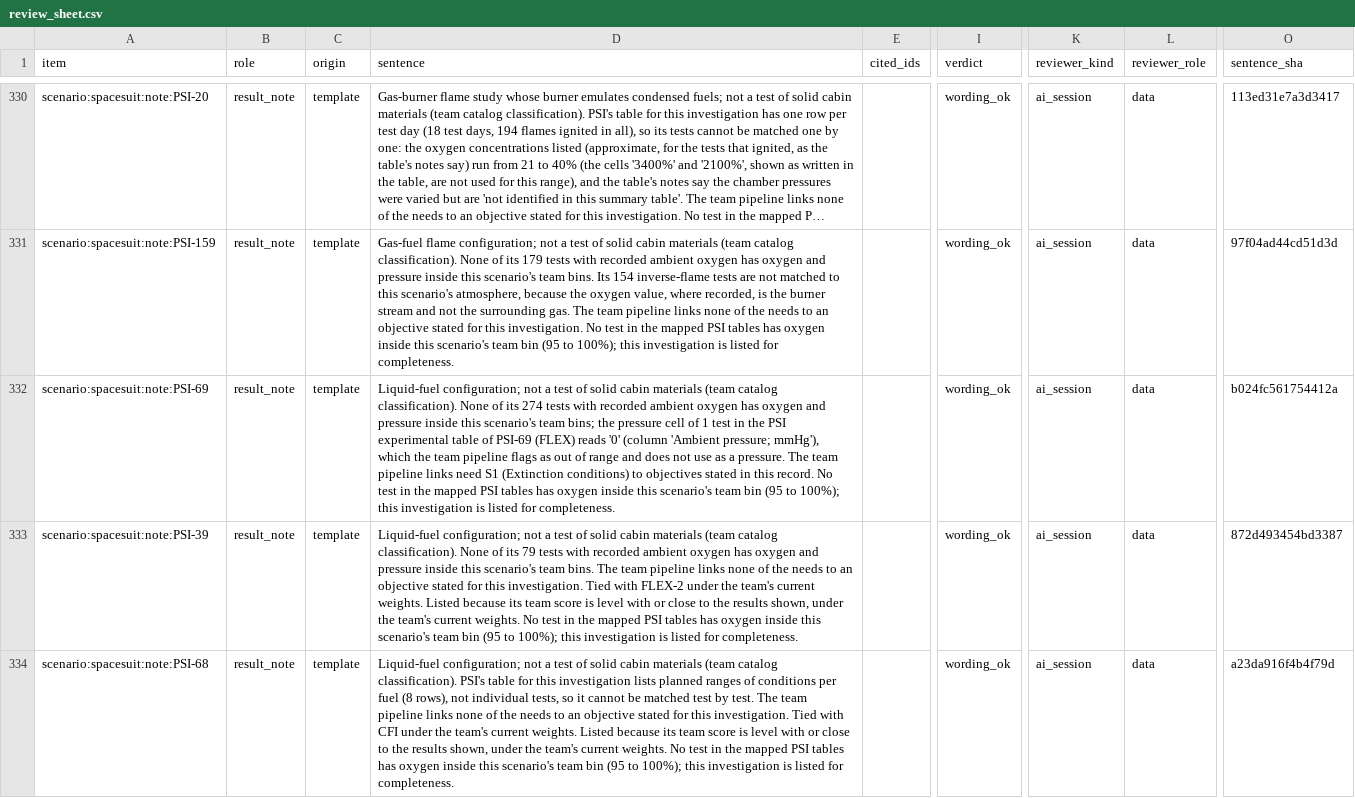
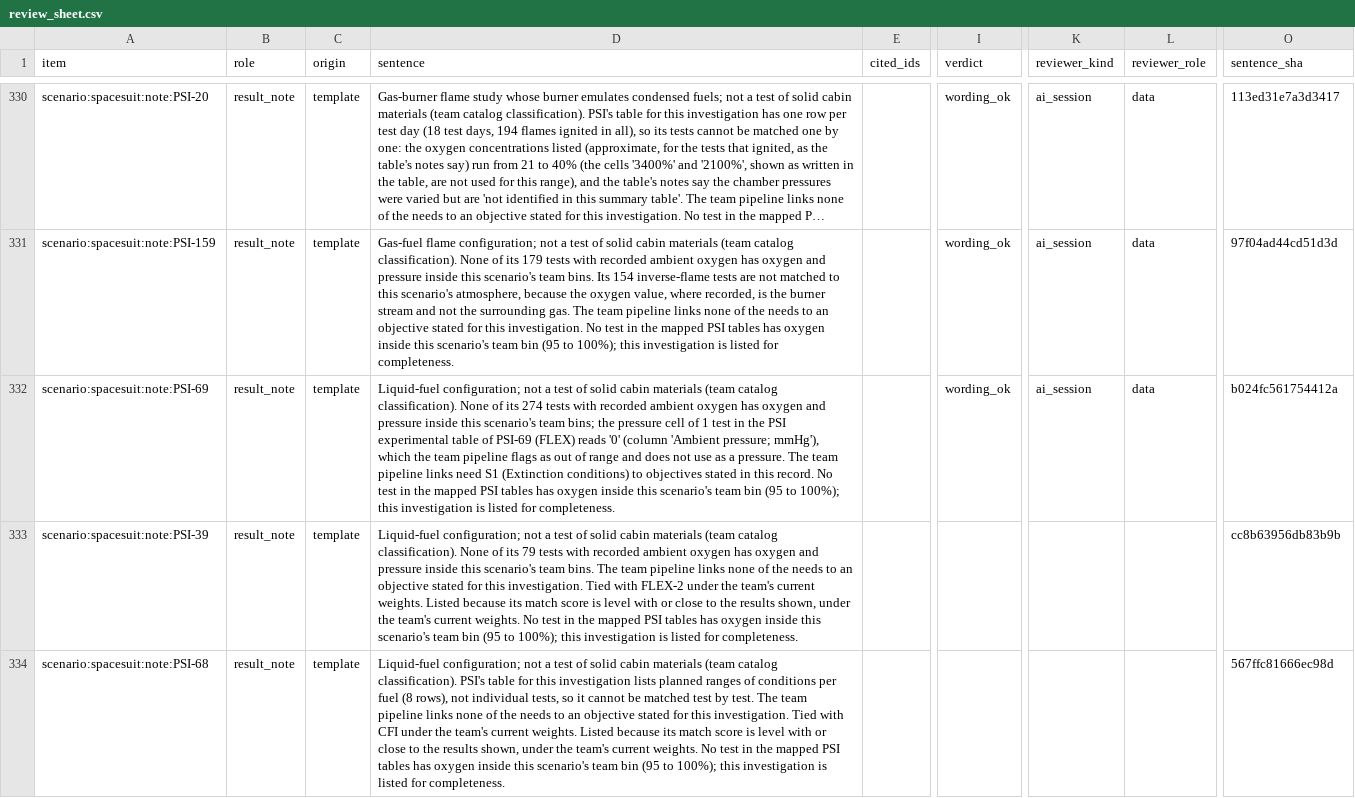
Before and after one commit to choidol0208/NASA_RAPID, a CSV file: ai/review/review_sheet.csv, drawn as a sheet; only a part is shown, gaps mark what is left out; long unchanged cells end in …; the diff covers the shown part only; the diff names each change by its address in the sheet, - before the commit and + after, or states it on an @@ line.

```diff
--- a/ai/review/review_sheet.csv
+++ b/ai/review/review_sheet.csv
-D333 (sentence): …because its team score is…
+D333 (sentence): …because its match score is…
-I333:I334 (verdict): wording_ok
+I333:I334 (verdict): (empty)
-K333:K334 (reviewer_kind): ai_session
+K333:K334 (reviewer_kind): (empty)
-L333:L334 (reviewer_role): data
+L333:L334 (reviewer_role): (empty)
-O333 (sentence_sha): 872d493454bd3387
+O333 (sentence_sha): cc8b63956db83b9b
-D334 (sentence): …because its team score is…
+D334 (sentence): …because its match score is…
-O334 (sentence_sha): a23da916f4b4f79d
+O334 (sentence_sha): 567ffc81666ec98d
```
Also changed, not shown: 30 edited cells elsewhere in this file, 7 other files.
